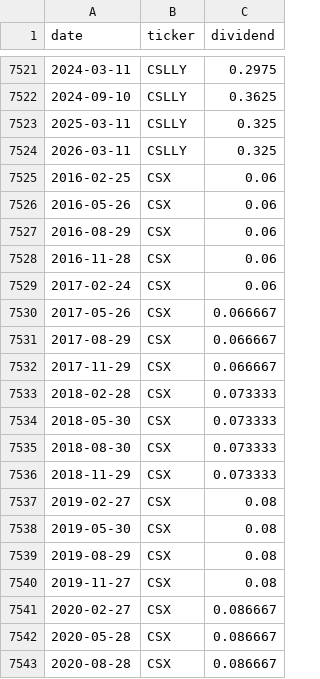
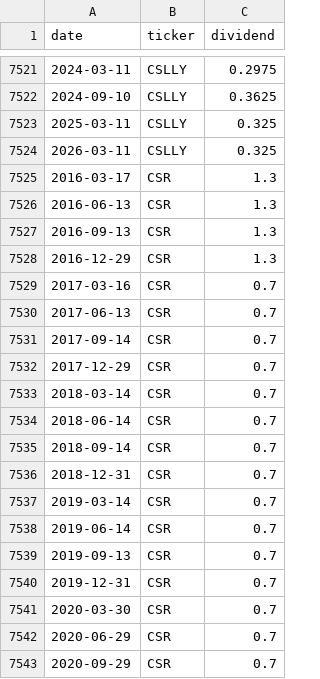
Before and after one commit to oshh-star/senate-trades-backtest, a CSV file: data/processed/dividends.csv, drawn as a sheet; only a part is shown, gaps mark what is left out; the shorter side is filled out with more unchanged rows; the diff covers the shown part only; the diff names each change by its address in the sheet, - before the commit and + after, or states it on an @@ line.

```diff
--- a/data/processed/dividends.csv
+++ b/data/processed/dividends.csv
+row 7525: 2016-03-17 | CSR | 1.3
+row 7526: 2016-06-13 | CSR | 1.3
+row 7527: 2016-09-13 | CSR | 1.3
+row 7528: 2016-12-29 | CSR | 1.3
+row 7529: 2017-03-16 | CSR | 0.7
+row 7530: 2017-06-13 | CSR | 0.7
+row 7531: 2017-09-14 | CSR | 0.7
+row 7532: 2017-12-29 | CSR | 0.7
+row 7533: 2018-03-14 | CSR | 0.7
+row 7534: 2018-06-14 | CSR | 0.7
+row 7535: 2018-09-14 | CSR | 0.7
+row 7536: 2018-12-31 | CSR | 0.7
+row 7537: 2019-03-14 | CSR | 0.7
+row 7538: 2019-06-14 | CSR | 0.7
+row 7539: 2019-09-13 | CSR | 0.7
+row 7540: 2019-12-31 | CSR | 0.7
+row 7541: 2020-03-30 | CSR | 0.7
+row 7542: 2020-06-29 | CSR | 0.7
+row 7543: 2020-09-29 | CSR | 0.7
```
Also changed, not shown: 28 added rows elsewhere in this file, data/interim/price_missing_entry.csv, data/interim/price_request.csv, 29 other files.
